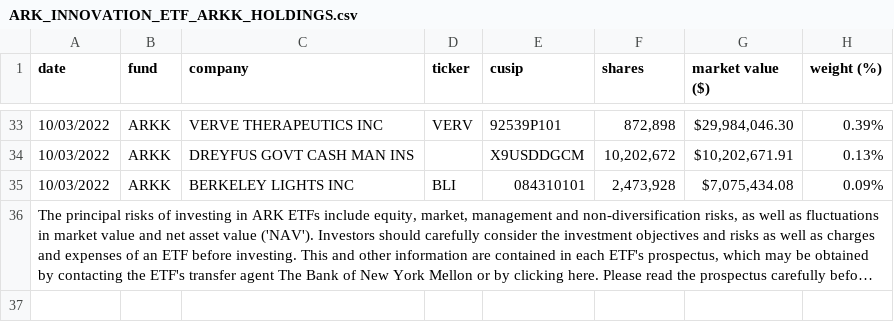
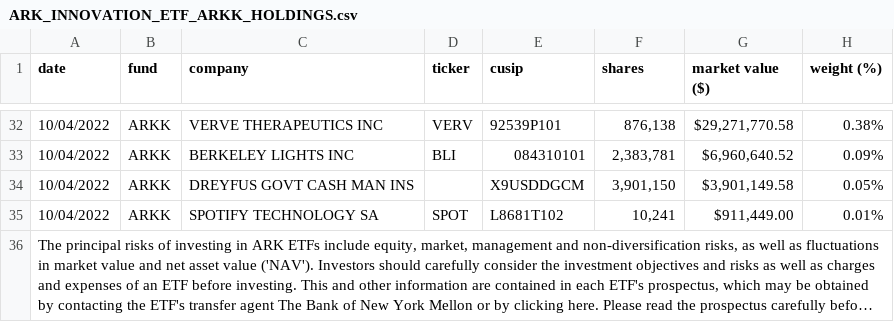
Before and after one commit to tsekityam/ark-funds-flat-data, a CSV file: raw/ARK_INNOVATION_ETF_ARKK_HOLDINGS.csv, drawn as a sheet; only a part is shown, gaps mark what is left out; long unchanged cells end in …; removed rows and columns are numbered as before the commit, all else as after; the diff covers the shown part only; the diff names each change by its address in the sheet, - before the commit and + after, or states it on an @@ line.

Commit message:
Flat: latest data (2022-10-05T00:32:29.678Z) {   "date": "2022-10-05T00:32:29.678Z",   "files": [     {       "name": "ARK_INNOVATION_ETF_ARKK_HOLDINGS.csv",       "deltaBytes": -7,       "source": "https://ark-funds.com/wp-content/uploads/funds-etf-csv/ARK_INNOVATION_ETF_ARKK_HOLDINGS.csv"     },     {       "name": "raw/ARK_INNOVATION_ETF_ARKK_HOLDINGS.csv",       "deltaBytes": -7,       "source": "https://ark-funds.com/wp-content/uploads/funds-etf-csv/ARK_INNOVATION_ETF_ARKK_HOLDINGS.csv"     }   ] }

```diff
--- a/raw/ARK_INNOVATION_ETF_ARKK_HOLDINGS.csv
+++ b/raw/ARK_INNOVATION_ETF_ARKK_HOLDINGS.csv
-A32 (date): 10/03/2022
+A32 (date): 10/04/2022
-F32 (shares): 872,898
+F32 (shares): 876,138
-G32 (market value ($)): $29,984,046.30
+G32 (market value ($)): $29,271,770.58
-H32 (weight (%)): 0.39%
+H32 (weight (%)): 0.38%
-row 34: 10/03/2022 | ARKK | DREYFUS GOVT CASH MAN INS |  | X9USDDGCM | 10,202,672 | $10,202,671.91 | 0.13%
-A33 (date): 10/03/2022
+A33 (date): 10/04/2022
-F33 (shares): 2,473,928
+F33 (shares): 2,383,781
-G33 (market value ($)): $7,075,434.08
+G33 (market value ($)): $6,960,640.52
+row 34: 10/04/2022 | ARKK | DREYFUS GOVT CASH MAN INS |  | X9USDDGCM | 3,901,150 | $3,901,149.58 | 0.05%
+row 35: 10/04/2022 | ARKK | SPOTIFY TECHNOLOGY SA | SPOT | L8681T102 | 10,241 | $911,449.00 | 0.01%
```
Also changed, not shown: 3 added rows, 4 removed rows and 107 edited cells elsewhere in this file, ARK_INNOVATION_ETF_ARKK_HOLDINGS.csv.
